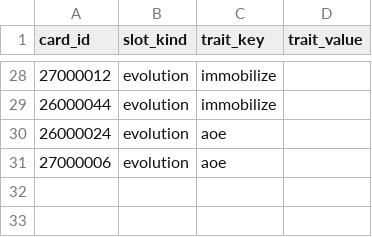
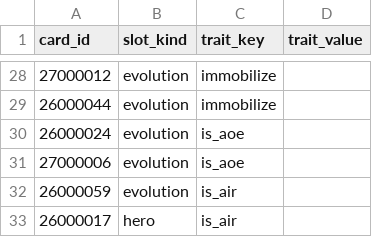
Before and after one commit to ryotaro-tanaka/cr_ledger, a CSV file: docs/db/seeds/card_trait_kv.csv, drawn as a sheet; only a part is shown, gaps mark what is left out.

```diff
--- a/docs/db/seeds/card_trait_kv.csv
+++ b/docs/db/seeds/card_trait_kv.csv
@@ -29,3 +29,5 @@ card_id,slot_kind,trait_key,trait_value
 26000044,evolution,immobilize,
-26000024,evolution,aoe,
-27000006,evolution,aoe,
+26000024,evolution,is_aoe,
+27000006,evolution,is_aoe,
+26000059,evolution,is_air,
+26000017,hero,is_air,
```
Also changed, not shown: docs/db/seeds/trait_keys.csv.
